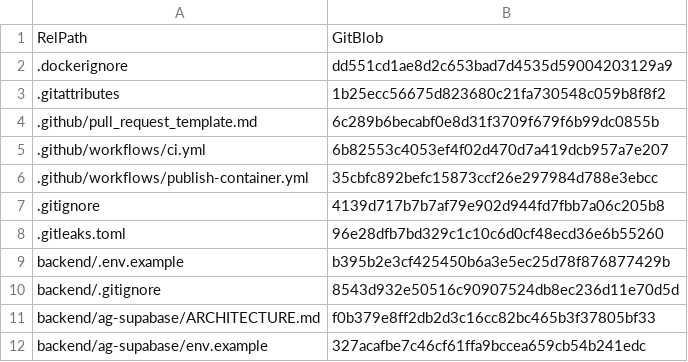
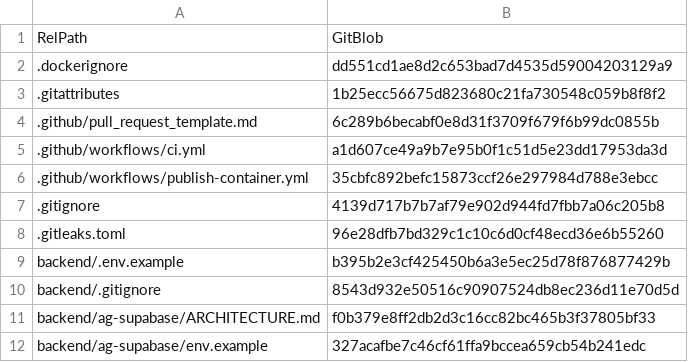
Before and after one commit to vstoilsky-svg/rik-site, a CSV file: MANIFEST.csv, drawn as a sheet; only a part is shown.

```diff
--- a/MANIFEST.csv
+++ b/MANIFEST.csv
@@ -4,3 +4,3 @@
 ".github/pull_request_template.md","6c289b6becabf0e8d31f3709f679f6b99dc0855b"
-".github/workflows/ci.yml","6b82553c4053ef4f02d470d7a419dcb957a7e207"
+".github/workflows/ci.yml","a1d607ce49a9b7e95b0f1c51d5e23dd17953da3d"
 ".github/workflows/publish-container.yml","35cbfc892befc15873ccf26e297984d788e3ebcc"
```
Also changed, not shown: 1 other file.
